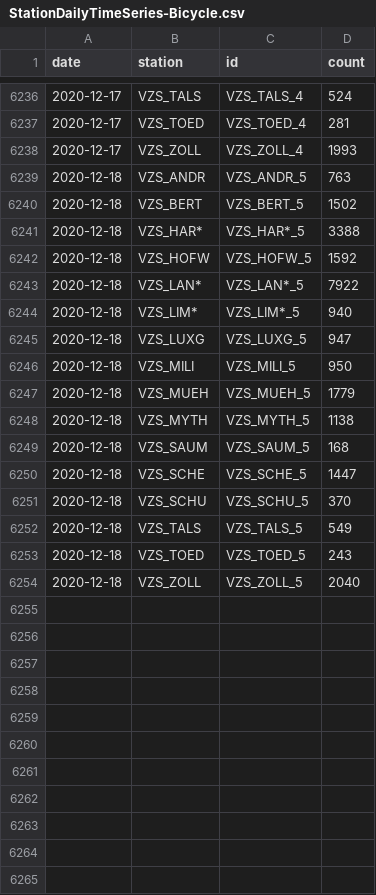
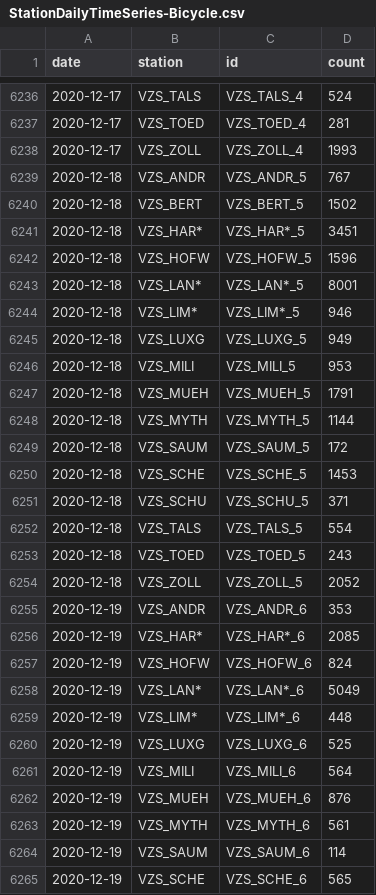
Before and after one commit to jwoLondon/mobv, a CSV file: data/zurich/StationDailyTimeSeries-Bicycle.csv, drawn as a sheet; only a part is shown, gaps mark what is left out; the diff covers the shown part only.

```diff
--- a/data/zurich/StationDailyTimeSeries-Bicycle.csv
+++ b/data/zurich/StationDailyTimeSeries-Bicycle.csv
@@ -6238,17 +6238,28 @@ date,station,id,count
 2020-12-17,VZS_ZOLL,VZS_ZOLL_4,1993
-2020-12-18,VZS_ANDR,VZS_ANDR_5,763
+2020-12-18,VZS_ANDR,VZS_ANDR_5,767
 2020-12-18,VZS_BERT,VZS_BERT_5,1502
-2020-12-18,VZS_HAR*,VZS_HAR*_5,3388
-2020-12-18,VZS_HOFW,VZS_HOFW_5,1592
-2020-12-18,VZS_LAN*,VZS_LAN*_5,7922
-2020-12-18,VZS_LIM*,VZS_LIM*_5,940
-2020-12-18,VZS_LUXG,VZS_LUXG_5,947
-2020-12-18,VZS_MILI,VZS_MILI_5,950
-2020-12-18,VZS_MUEH,VZS_MUEH_5,1779
-2020-12-18,VZS_MYTH,VZS_MYTH_5,1138
-2020-12-18,VZS_SAUM,VZS_SAUM_5,168
-2020-12-18,VZS_SCHE,VZS_SCHE_5,1447
-2020-12-18,VZS_SCHU,VZS_SCHU_5,370
-2020-12-18,VZS_TALS,VZS_TALS_5,549
+2020-12-18,VZS_HAR*,VZS_HAR*_5,3451
+2020-12-18,VZS_HOFW,VZS_HOFW_5,1596
+2020-12-18,VZS_LAN*,VZS_LAN*_5,8001
+2020-12-18,VZS_LIM*,VZS_LIM*_5,946
+2020-12-18,VZS_LUXG,VZS_LUXG_5,949
+2020-12-18,VZS_MILI,VZS_MILI_5,953
+2020-12-18,VZS_MUEH,VZS_MUEH_5,1791
+2020-12-18,VZS_MYTH,VZS_MYTH_5,1144
+2020-12-18,VZS_SAUM,VZS_SAUM_5,172
+2020-12-18,VZS_SCHE,VZS_SCHE_5,1453
+2020-12-18,VZS_SCHU,VZS_SCHU_5,371
+2020-12-18,VZS_TALS,VZS_TALS_5,554
 2020-12-18,VZS_TOED,VZS_TOED_5,243
-2020-12-18,VZS_ZOLL,VZS_ZOLL_5,2040
+2020-12-18,VZS_ZOLL,VZS_ZOLL_5,2052
+2020-12-19,VZS_ANDR,VZS_ANDR_6,353
+2020-12-19,VZS_HAR*,VZS_HAR*_6,2085
+2020-12-19,VZS_HOFW,VZS_HOFW_6,824
+2020-12-19,VZS_LAN*,VZS_LAN*_6,5049
+2020-12-19,VZS_LIM*,VZS_LIM*_6,448
+2020-12-19,VZS_LUXG,VZS_LUXG_6,525
+2020-12-19,VZS_MILI,VZS_MILI_6,564
+2020-12-19,VZS_MUEH,VZS_MUEH_6,876
+2020-12-19,VZS_MYTH,VZS_MYTH_6,561
+2020-12-19,VZS_SAUM,VZS_SAUM_6,114
+2020-12-19,VZS_SCHE,VZS_SCHE_6,565
```
Also changed, not shown: 4 added rows elsewhere in this file, data/zurich/StationDailyTimeSeries-Foot.csv.
